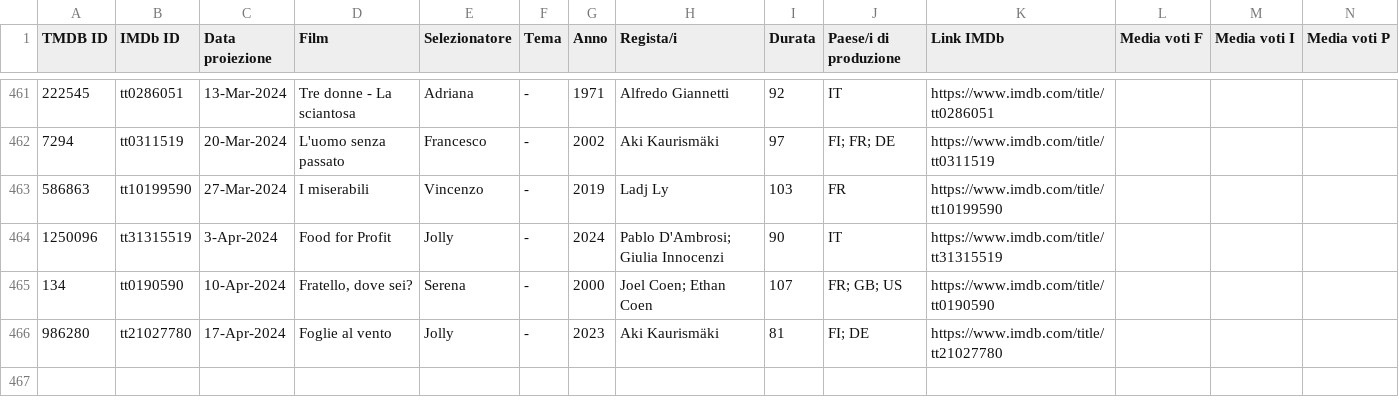
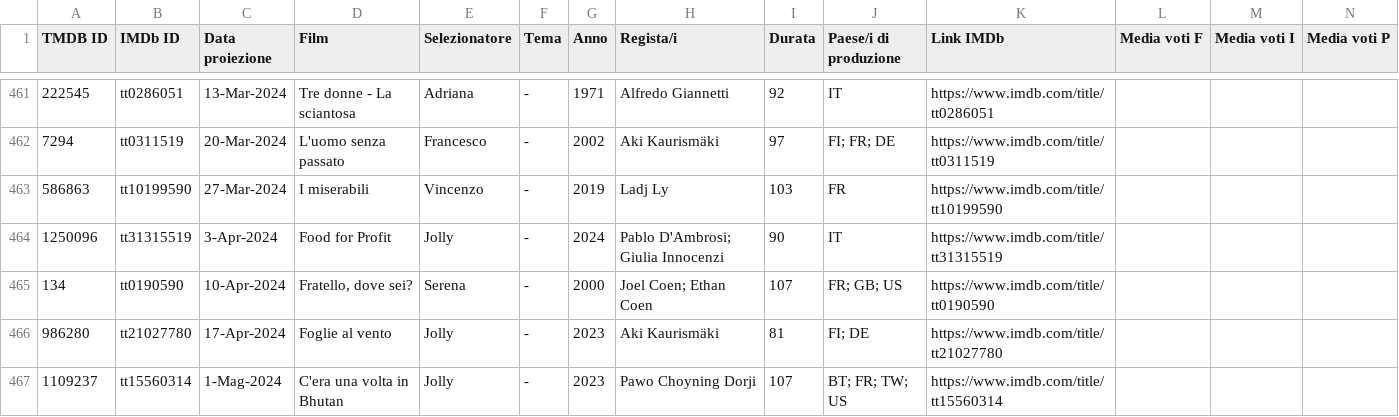
Before and after one commit to rassegnamoci/rassegnamoci.github.io, a CSV file: rawdata/movieslist.csv, drawn as a sheet; only a part is shown, gaps mark what is left out; rows hold the shown columns only; the diff names each change by its address in the sheet, - before the commit and + after, or states it on an @@ line.

Commit message:
C'era una volta in Bhutan

```diff
--- a/rawdata/movieslist.csv
+++ b/rawdata/movieslist.csv
+row 467: 1109237 | tt15560314 | 1-Mag-2024 | C'era una volta in Bhutan | Jolly | - | 2023 | Pawo Choyning Dorji | 107 | BT; FR; TW; US | https://www.imdb.com/title/tt15560314
```
Also changed, not shown: 3 other files.
